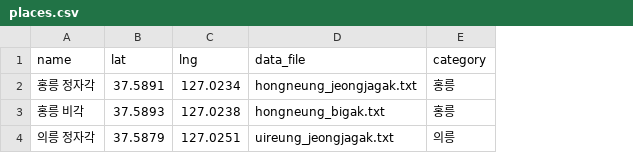
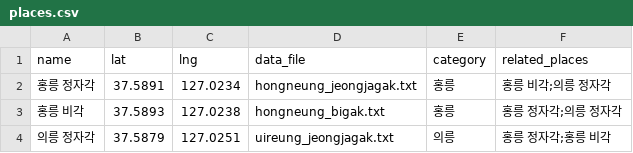
Before and after one commit to hjkang83/hjkang83.github.io, a CSV file: heritage-agent/data/places.csv, drawn as a sheet; the diff names each change by its address in the sheet, - before the commit and + after, or states it on an @@ line.

```diff
--- a/heritage-agent/data/places.csv
+++ b/heritage-agent/data/places.csv
+column F (related_places), rows 2-4: 홍릉 비각;의릉 정자각 | 홍릉 정자각;의릉 정자각 | 홍릉 정자각;홍릉 비각
```
Also changed, not shown: 3 other files.
